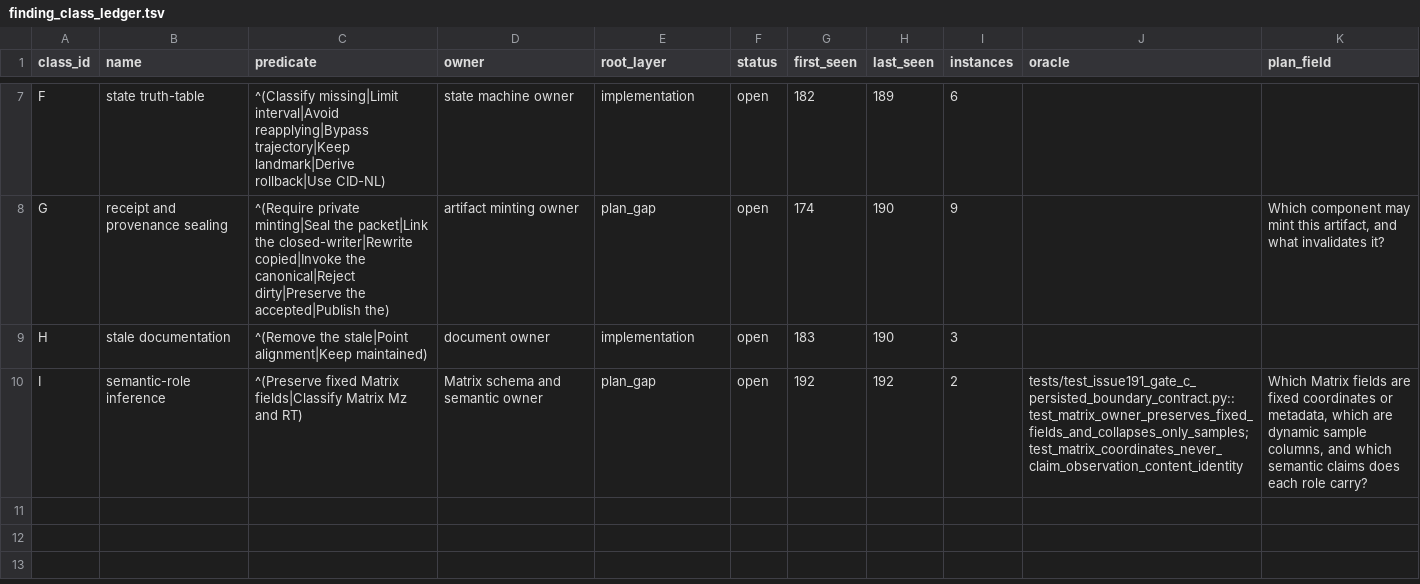
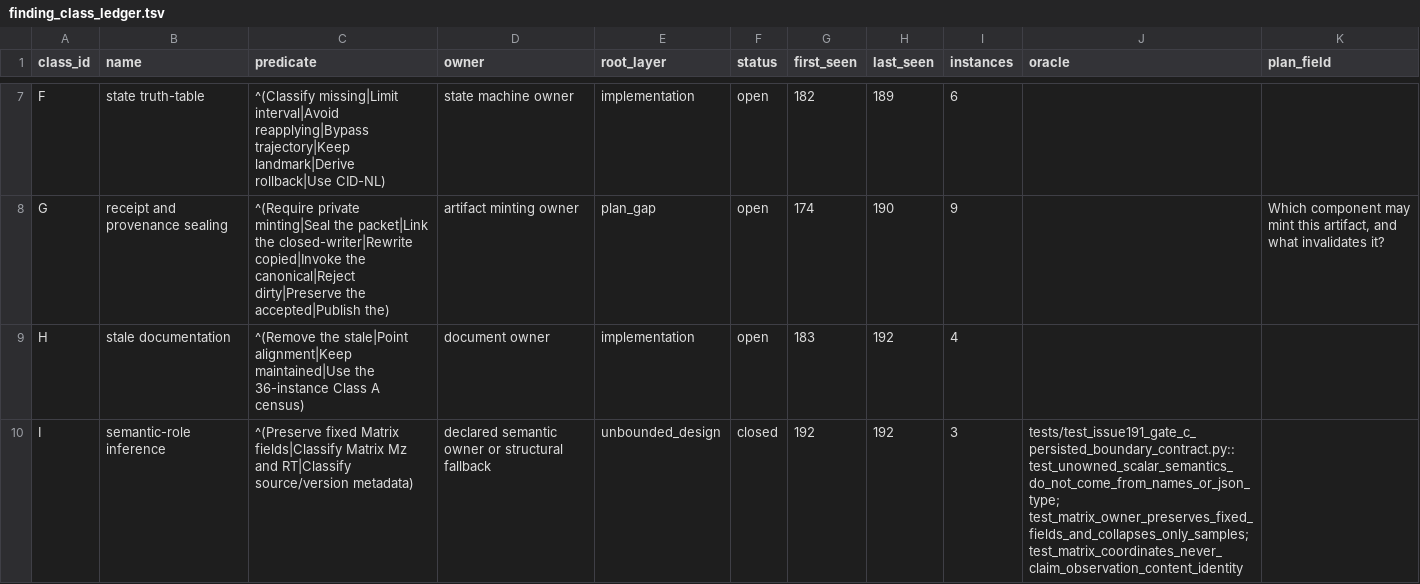
Before and after one commit to bosschen0429/XIC_Extractor, a TSV file: docs/finding_class_ledger.tsv, drawn as a sheet; only a part is shown, gaps mark what is left out.

```diff
--- a/docs/finding_class_ledger.tsv
+++ b/docs/finding_class_ledger.tsv
@@ -8,3 +8,3 @@ F	state truth-table	^(Classify missing|Limit interval|Avoid reapplying|Bypass tr
 G	receipt and provenance sealing	^(Require private minting|Seal the packet|Link the closed-writer|Rewrite copied|Invoke the canonical|Reject dirty|Preserve the accepted|Publish the)	artifact minting owner	plan_gap	open	174	190	9		Which component may mint this artifact, and what invalidates it?
-H	stale documentation	^(Remove the stale|Point alignment|Keep maintained)	document owner	implementation	open	183	190	3	""	""
-I	semantic-role inference	^(Preserve fixed Matrix fields|Classify Matrix Mz and RT)	Matrix schema and semantic owner	plan_gap	open	192	192	2	tests/test_issue191_gate_c_persisted_boundary_contract.py::test_matrix_owner_preserves_fixed_fields_and_collapses_only_samples; test_matrix_coordinates_never_claim_observation_content_identity	Which Matrix fields are fixed coordinates or metadata, which are dynamic sample columns, and which semantic claims does each role carry?
+H	stale documentation	^(Remove the stale|Point alignment|Keep maintained|Use the 36-instance Class A census)	document owner	implementation	open	183	192	4	""	""
+I	semantic-role inference	^(Preserve fixed Matrix fields|Classify Matrix Mz and RT|Classify source/version metadata)	declared semantic owner or structural fallback	unbounded_design	closed	192	192	3	tests/test_issue191_gate_c_persisted_boundary_contract.py::test_unowned_scalar_semantics_do_not_come_from_names_or_json_type; test_matrix_owner_preserves_fixed_fields_and_collapses_only_samples; test_matrix_coordinates_never_claim_observation_content_identity	""
```
Also changed, not shown: docs/superpowers/validation/ARTIFACT_INVENTORY.tsv, docs/superpowers/validation/issue191_gate_c_persisted_boundary_contract_v1/field_contract.tsv, 3 other files.
